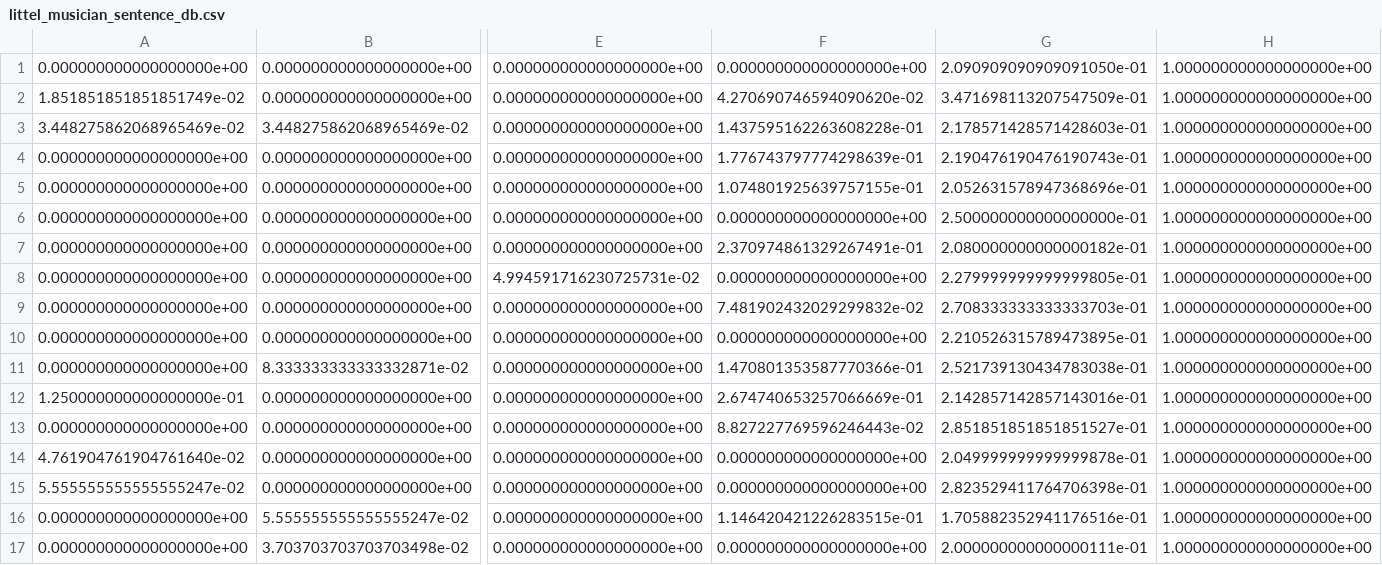
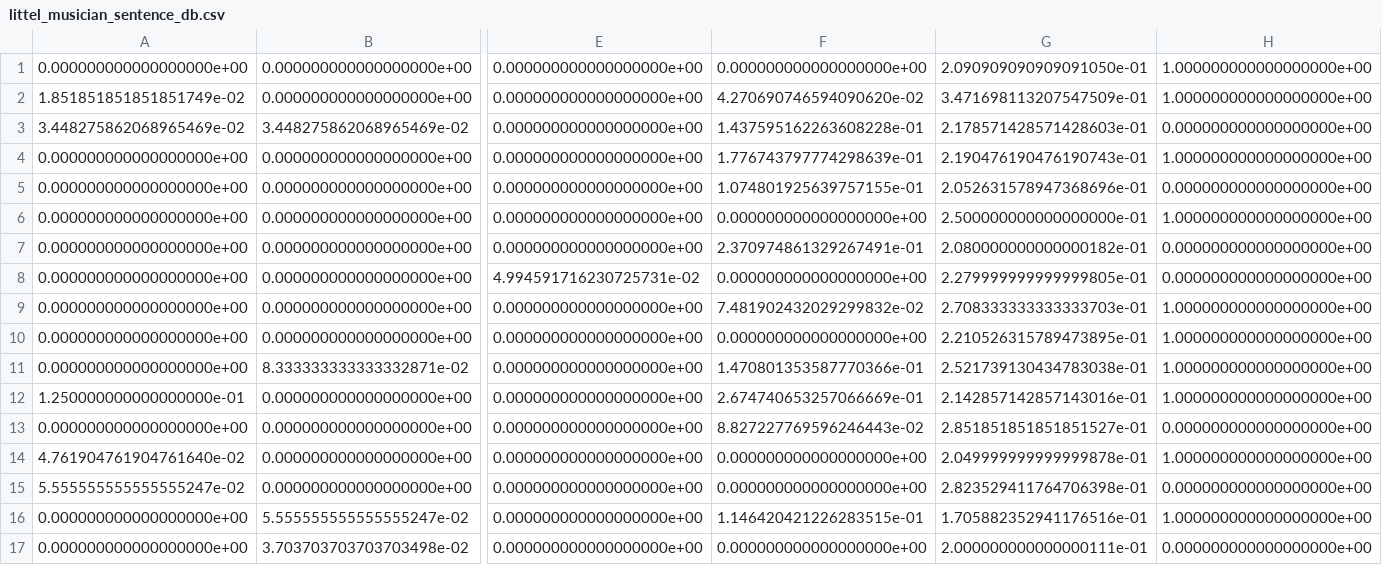
Before and after one commit to bbkjunior/Autotutor, a CSV file: improved_approach/littel_musician_sentence_db.csv, drawn as a sheet; only a part is shown, gaps mark what is left out; the diff names each change by its address in the sheet, - before the commit and + after, or states it on an @@ line.

```diff
--- a/improved_approach/littel_musician_sentence_db.csv
+++ b/improved_approach/littel_musician_sentence_db.csv
-H3: 1.000000000000000000e+00
+H3: 0.000000000000000000e+00
-H5: 1.000000000000000000e+00
+H5: 0.000000000000000000e+00
-H7:H8: 1.000000000000000000e+00
+H7:H8: 0.000000000000000000e+00
-H13: 1.000000000000000000e+00
+H13: 0.000000000000000000e+00
-H15: 1.000000000000000000e+00
+H15: 0.000000000000000000e+00
-H17: 1.000000000000000000e+00
+H17: 0.000000000000000000e+00
```
Also changed, not shown: improved_approach/littel_musician_text_db.csv, 16 other files.
